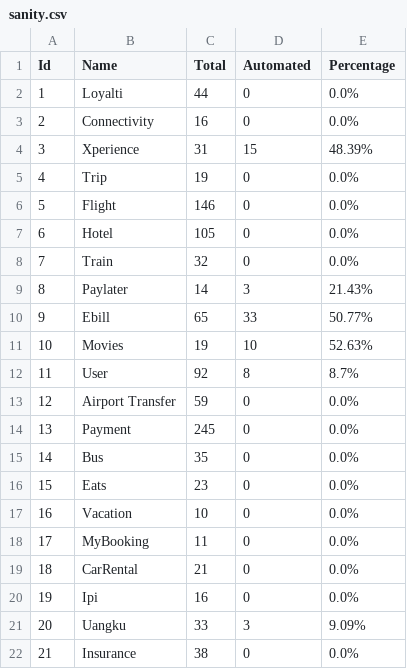
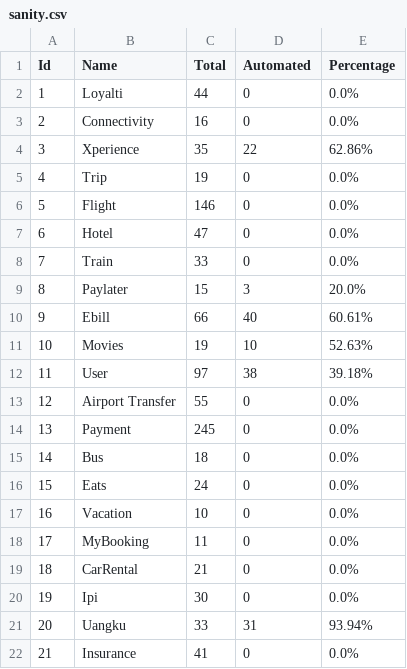
Before and after one commit to harithfan/csv-file, a CSV file: sanity.csv, drawn as a sheet.

Commit message:
Adding sanity file

```diff
--- a/sanity.csv
+++ b/sanity.csv
@@ -3,15 +3,15 @@ Id,Name,Total,Automated,Percentage
 2,Connectivity,16,0,0.0%
-3,Xperience,31,15,48.39%
+3,Xperience,35,22,62.86%
 4,Trip,19,0,0.0%
 5,Flight,146,0,0.0%
-6,Hotel,105,0,0.0%
-7,Train,32,0,0.0%
-8,Paylater,14,3,21.43%
-9,Ebill,65,33,50.77%
+6,Hotel,47,0,0.0%
+7,Train,33,0,0.0%
+8,Paylater,15,3,20.0%
+9,Ebill,66,40,60.61%
 10,Movies,19,10,52.63%
-11,User,92,8,8.7%
-12,Airport Transfer,59,0,0.0%
+11,User,97,38,39.18%
+12,Airport Transfer,55,0,0.0%
 13,Payment,245,0,0.0%
-14,Bus,35,0,0.0%
-15,Eats,23,0,0.0%
+14,Bus,18,0,0.0%
+15,Eats,24,0,0.0%
 16,Vacation,10,0,0.0%
@@ -19,4 +19,4 @@ Id,Name,Total,Automated,Percentage
 18,CarRental,21,0,0.0%
-19,Ipi,16,0,0.0%
-20,Uangku,33,3,9.09%
-21,Insurance,38,0,0.0%
+19,Ipi,30,0,0.0%
+20,Uangku,33,31,93.94%
+21,Insurance,41,0,0.0%
```
